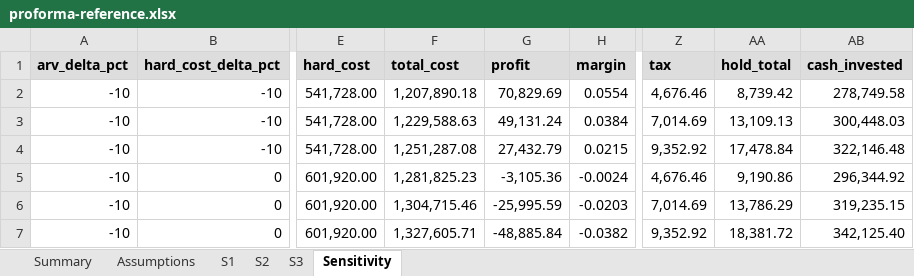
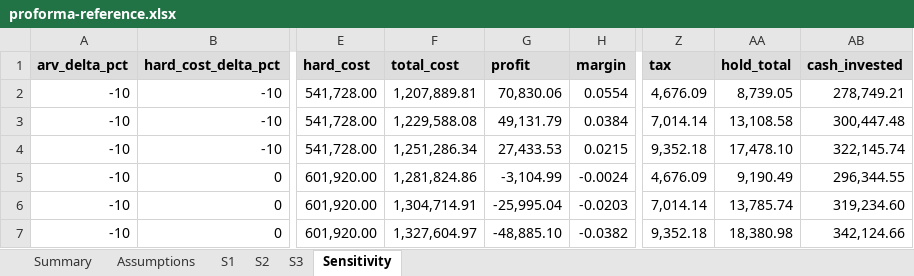
Before and after one commit to AOX-LLC/realestate-feasibility, an Excel workbook: docs/proforma-reference.xlsx, sheet Sensitivity, drawn as a sheet; only a part is shown, gaps mark what is left out; values as stored, in another font and other column widths than the file's, no borders; the diff covers the shown part only; the diff names each change by its address in the sheet, - before the commit and + after, or states it on an @@ line.

```diff
--- a/docs/proforma-reference.xlsx (sheet Sensitivity)
+++ b/docs/proforma-reference.xlsx (sheet Sensitivity)
-F2 (total_cost): 1,207,890.18
+F2 (total_cost): 1,207,889.81
-G2 (profit): 70,829.69
+G2 (profit): 70,830.06
-Z2 (tax): 4,676.46
+Z2 (tax): 4,676.09
-AA2 (hold_total): 8,739.42
+AA2 (hold_total): 8,739.05
-AB2 (cash_invested): 278,749.58
+AB2 (cash_invested): 278,749.21
-F3 (total_cost): 1,229,588.63
+F3 (total_cost): 1,229,588.08
-G3 (profit): 49,131.24
+G3 (profit): 49,131.79
-Z3 (tax): 7,014.69
+Z3 (tax): 7,014.14
-AA3 (hold_total): 13,109.13
+AA3 (hold_total): 13,108.58
-AB3 (cash_invested): 300,448.03
+AB3 (cash_invested): 300,447.48
-F4 (total_cost): 1,251,287.08
+F4 (total_cost): 1,251,286.34
-G4 (profit): 27,432.79
+G4 (profit): 27,433.53
-Z4 (tax): 9,352.92
+Z4 (tax): 9,352.18
-AA4 (hold_total): 17,478.84
+AA4 (hold_total): 17,478.10
-AB4 (cash_invested): 322,146.48
+AB4 (cash_invested): 322,145.74
-F5 (total_cost): 1,281,825.23
+F5 (total_cost): 1,281,824.86
-G5 (profit): -3,105.36
+G5 (profit): -3,104.99
-Z5 (tax): 4,676.46
+Z5 (tax): 4,676.09
-AA5 (hold_total): 9,190.86
+AA5 (hold_total): 9,190.49
-AB5 (cash_invested): 296,344.92
+AB5 (cash_invested): 296,344.55
-F6 (total_cost): 1,304,715.46
+F6 (total_cost): 1,304,714.91
-G6 (profit): -25,995.59
+G6 (profit): -25,995.04
-Z6 (tax): 7,014.69
+Z6 (tax): 7,014.14
-AA6 (hold_total): 13,786.29
+AA6 (hold_total): 13,785.74
-AB6 (cash_invested): 319,235.15
+AB6 (cash_invested): 319,234.60
-F7 (total_cost): 1,327,605.71
+F7 (total_cost): 1,327,604.97
-G7 (profit): -48,885.84
+G7 (profit): -48,885.10
-Z7 (tax): 9,352.92
+Z7 (tax): 9,352.18
-AA7 (hold_total): 18,381.72
+AA7 (hold_total): 18,380.98
-AB7 (cash_invested): 342,125.40
+AB7 (cash_invested): 342,124.66
```
Also changed, not shown: 274 edited cells elsewhere in this sheet, sheet S1, sheet S2, sheet Summary, sheet S3, sheet Assumptions, 4 other files.
